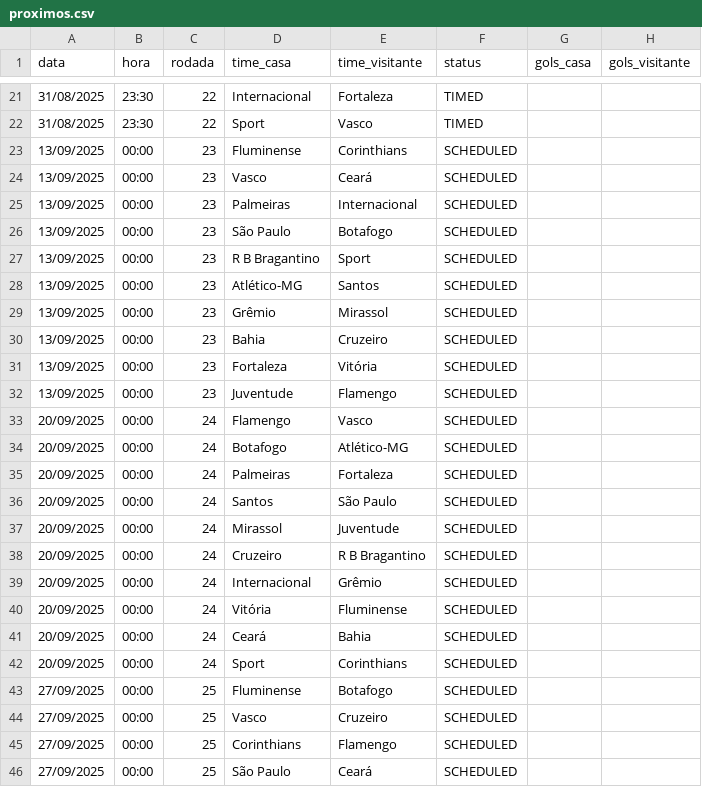
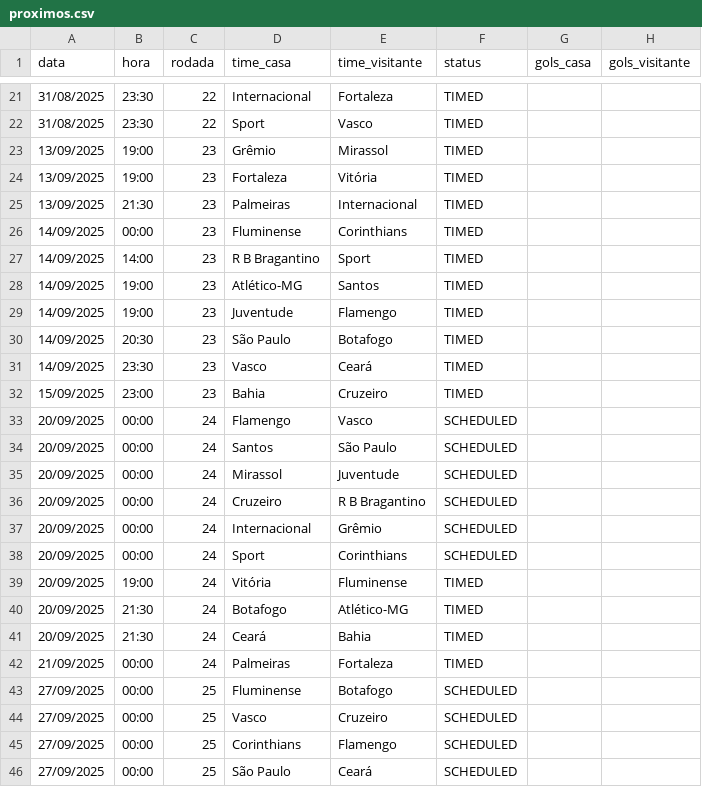
Before and after one commit to tlvzz/BR2025, a CSV file: dados/proximos.csv, drawn as a sheet; only a part is shown, gaps mark what is left out; the diff covers the shown part only.

```diff
--- a/dados/proximos.csv
+++ b/dados/proximos.csv
@@ -22,15 +22,13 @@ data,hora,rodada,time_casa,time_visitante,status,gols_casa,gols_visitante
 31/08/2025,23:30,22,Sport,Vasco,TIMED,,
-13/09/2025,00:00,23,Fluminense,Corinthians,SCHEDULED,,
-13/09/2025,00:00,23,Vasco,Ceará,SCHEDULED,,
-13/09/2025,00:00,23,Palmeiras,Internacional,SCHEDULED,,
-13/09/2025,00:00,23,São Paulo,Botafogo,SCHEDULED,,
-13/09/2025,00:00,23,R B Bragantino,Sport,SCHEDULED,,
-13/09/2025,00:00,23,Atlético-MG,Santos,SCHEDULED,,
-13/09/2025,00:00,23,Grêmio,Mirassol,SCHEDULED,,
-13/09/2025,00:00,23,Bahia,Cruzeiro,SCHEDULED,,
-13/09/2025,00:00,23,Fortaleza,Vitória,SCHEDULED,,
-13/09/2025,00:00,23,Juventude,Flamengo,SCHEDULED,,
+13/09/2025,19:00,23,Grêmio,Mirassol,TIMED,,
+13/09/2025,19:00,23,Fortaleza,Vitória,TIMED,,
+13/09/2025,21:30,23,Palmeiras,Internacional,TIMED,,
+14/09/2025,00:00,23,Fluminense,Corinthians,TIMED,,
+14/09/2025,14:00,23,R B Bragantino,Sport,TIMED,,
+14/09/2025,19:00,23,Atlético-MG,Santos,TIMED,,
+14/09/2025,19:00,23,Juventude,Flamengo,TIMED,,
+14/09/2025,20:30,23,São Paulo,Botafogo,TIMED,,
+14/09/2025,23:30,23,Vasco,Ceará,TIMED,,
+15/09/2025,23:00,23,Bahia,Cruzeiro,TIMED,,
 20/09/2025,00:00,24,Flamengo,Vasco,SCHEDULED,,
-20/09/2025,00:00,24,Botafogo,Atlético-MG,SCHEDULED,,
-20/09/2025,00:00,24,Palmeiras,Fortaleza,SCHEDULED,,
 20/09/2025,00:00,24,Santos,São Paulo,SCHEDULED,,
@@ -39,5 +37,7 @@ data,hora,rodada,time_casa,time_visitante,status,gols_casa,gols_visitante
 20/09/2025,00:00,24,Internacional,Grêmio,SCHEDULED,,
-20/09/2025,00:00,24,Vitória,Fluminense,SCHEDULED,,
-20/09/2025,00:00,24,Ceará,Bahia,SCHEDULED,,
 20/09/2025,00:00,24,Sport,Corinthians,SCHEDULED,,
+20/09/2025,19:00,24,Vitória,Fluminense,TIMED,,
+20/09/2025,21:30,24,Botafogo,Atlético-MG,TIMED,,
+20/09/2025,21:30,24,Ceará,Bahia,TIMED,,
+21/09/2025,00:00,24,Palmeiras,Fortaleza,TIMED,,
 27/09/2025,00:00,25,Fluminense,Botafogo,SCHEDULED,,
```
Also changed, not shown: 2 added rows, 2 removed rows and 3 edited cells elsewhere in this file.
